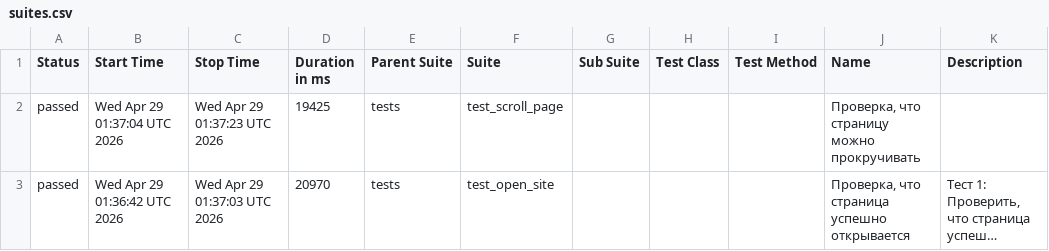
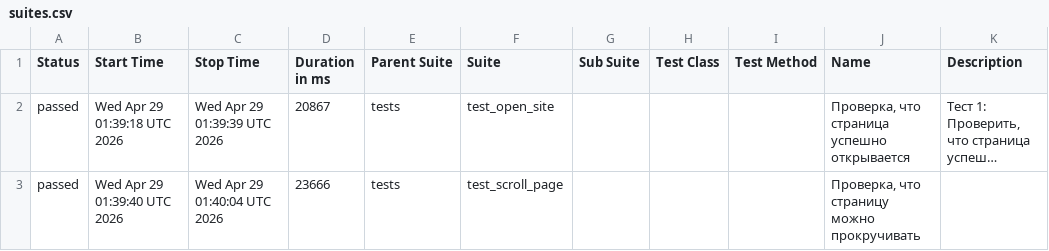
Before and after one commit to TigrRooT/playwright-tests, a CSV file: data/suites.csv, drawn as a sheet; long unchanged cells end in …; removed rows and columns are numbered as before the commit, all else as after; the diff names each change by its address in the sheet, - before the commit and + after, or states it on an @@ line.

```diff
--- a/data/suites.csv
+++ b/data/suites.csv
-row 2: passed | Wed Apr 29 01:37:04 UTC 2026 | Wed Apr 29 01:37:23 UTC 2026 | 19425 | tests | test_scroll_page |  |  |  | Проверка, что страницу можно прокручивать
-B2 (Start Time): Wed Apr 29 01:36:42 UTC 2026
+B2 (Start Time): Wed Apr 29 01:39:18 UTC 2026
-C2 (Stop Time): Wed Apr 29 01:37:03 UTC 2026
+C2 (Stop Time): Wed Apr 29 01:39:39 UTC 2026
-D2 (Duration in ms): 20970
+D2 (Duration in ms): 20867
+row 3: passed | Wed Apr 29 01:39:40 UTC 2026 | Wed Apr 29 01:40:04 UTC 2026 | 23666 | tests | test_scroll_page |  |  |  | Проверка, что страницу можно прокручивать
```
Also changed, not shown: data/behaviors.csv, 24 other files.
